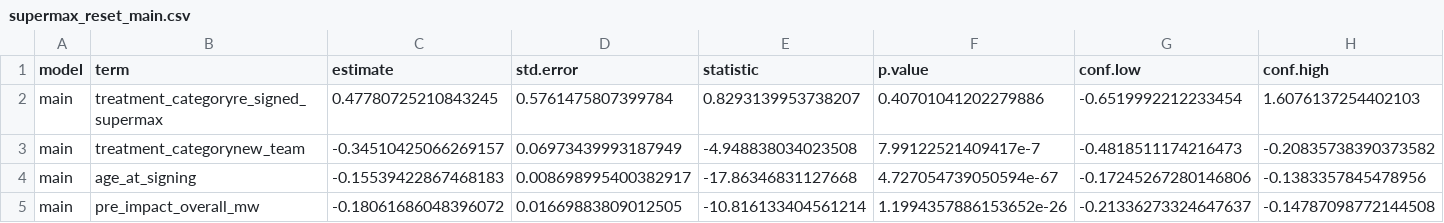
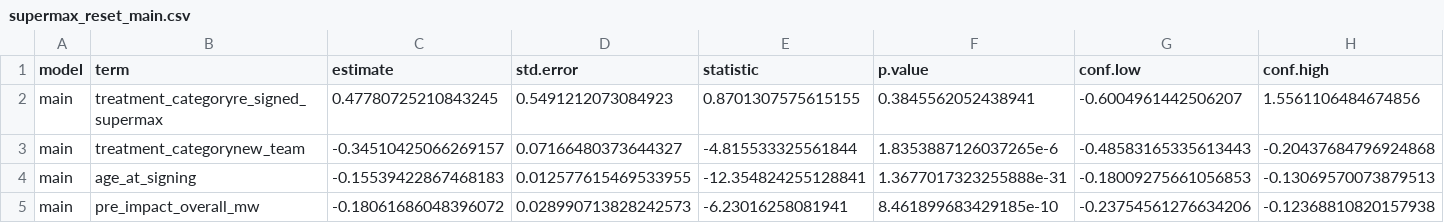
Before and after one commit to rmallorybpc/nba-research-project, a CSV file: data/processed/supermax_reset_main.csv, drawn as a sheet; only a part is shown; the diff names each change by its address in the sheet, - before the commit and + after, or states it on an @@ line.

Commit message:
Update model scripts and CSV files to improve standard error reporting and data accuracy

```diff
--- a/data/processed/supermax_reset_main.csv
+++ b/data/processed/supermax_reset_main.csv
-D2 (std.error): 0.5761475807399784
+D2 (std.error): 0.5491212073084923
-E2 (statistic): 0.8293139953738207
+E2 (statistic): 0.8701307575615155
-F2 (p.value): 0.40701041202279886
+F2 (p.value): 0.3845562052438941
-G2 (conf.low): -0.6519992212233454
+G2 (conf.low): -0.6004961442506207
-H2 (conf.high): 1.6076137254402103
+H2 (conf.high): 1.5561106484674856
-D3 (std.error): 0.06973439993187949
+D3 (std.error): 0.07166480373644327
-E3 (statistic): -4.948838034023508
+E3 (statistic): -4.815533325561844
-F3 (p.value): 7.99122521409417e-7
+F3 (p.value): 1.8353887126037265e-6
-G3 (conf.low): -0.4818511174216473
+G3 (conf.low): -0.48583165335613443
-H3 (conf.high): -0.20835738390373582
+H3 (conf.high): -0.20437684796924868
-D4 (std.error): 0.008698995400382917
+D4 (std.error): 0.012577615469533955
-E4 (statistic): -17.86346831127668
+E4 (statistic): -12.354824255128841
-F4 (p.value): 4.727054739050594e-67
+F4 (p.value): 1.3677017323255888e-31
-G4 (conf.low): -0.17245267280146806
+G4 (conf.low): -0.18009275661056853
-H4 (conf.high): -0.1383357845478956
+H4 (conf.high): -0.13069570073879513
-D5 (std.error): 0.01669883809012505
+D5 (std.error): 0.028990713828242573
-E5 (statistic): -10.816133404561214
+E5 (statistic): -6.23016258081941
-F5 (p.value): 1.1994357886153652e-26
+F5 (p.value): 8.461899683429185e-10
-G5 (conf.low): -0.21336273324647637
+G5 (conf.low): -0.23754561276634206
-H5 (conf.high): -0.14787098772144508
+H5 (conf.high): -0.12368810820157938
```
Also changed, not shown: data/processed/supermax_reset_robust.csv, 1 other file.
